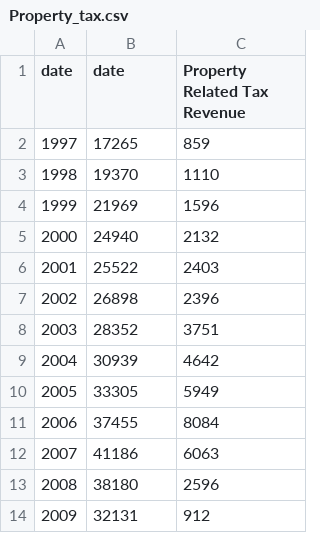
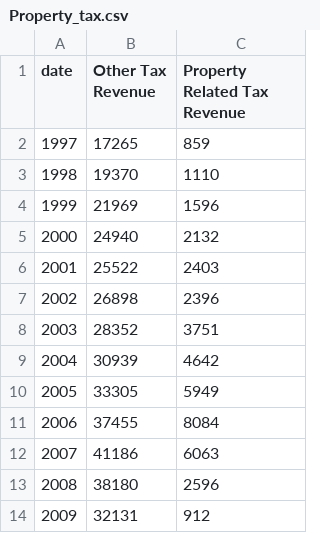
Before and after one commit to BuildingCityDashboards/bcd-dd-v2.1, a CSV file: public/data/Stories/Housing/Property_tax.csv, drawn as a sheet.

```diff
--- a/public/data/Stories/Housing/Property_tax.csv
+++ b/public/data/Stories/Housing/Property_tax.csv
@@ -1,2 +1,2 @@
-date,date,Property Related Tax Revenue
+date,Other Tax Revenue,Property Related Tax Revenue
 1997,17265,859
```
Also changed, not shown: 29 other files.
